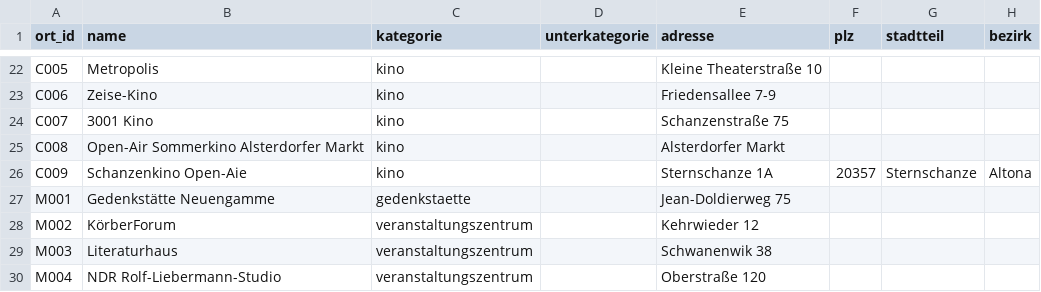
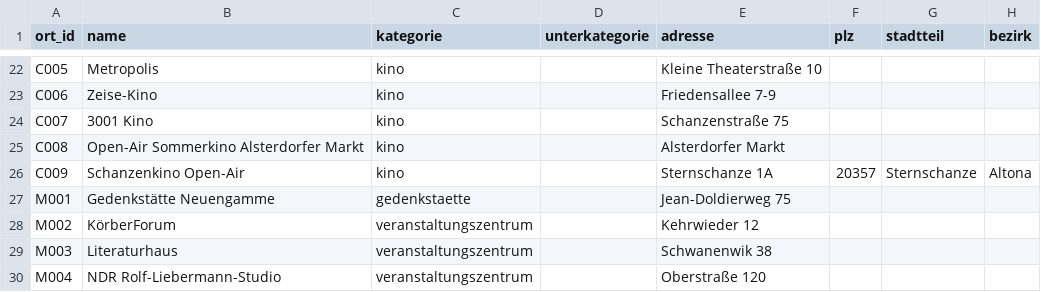
Before and after one commit to Leonievb/hoerkompass, a CSV file: orte_geocoded.csv, drawn as a sheet; only a part is shown, gaps mark what is left out; the diff names each change by its address in the sheet, - before the commit and + after, or states it on an @@ line.

Commit message:
Minor fix

```diff
--- a/orte_geocoded.csv
+++ b/orte_geocoded.csv
-B26 (name): Schanzenkino Open-Aie
+B26 (name): Schanzenkino Open-Air
```
